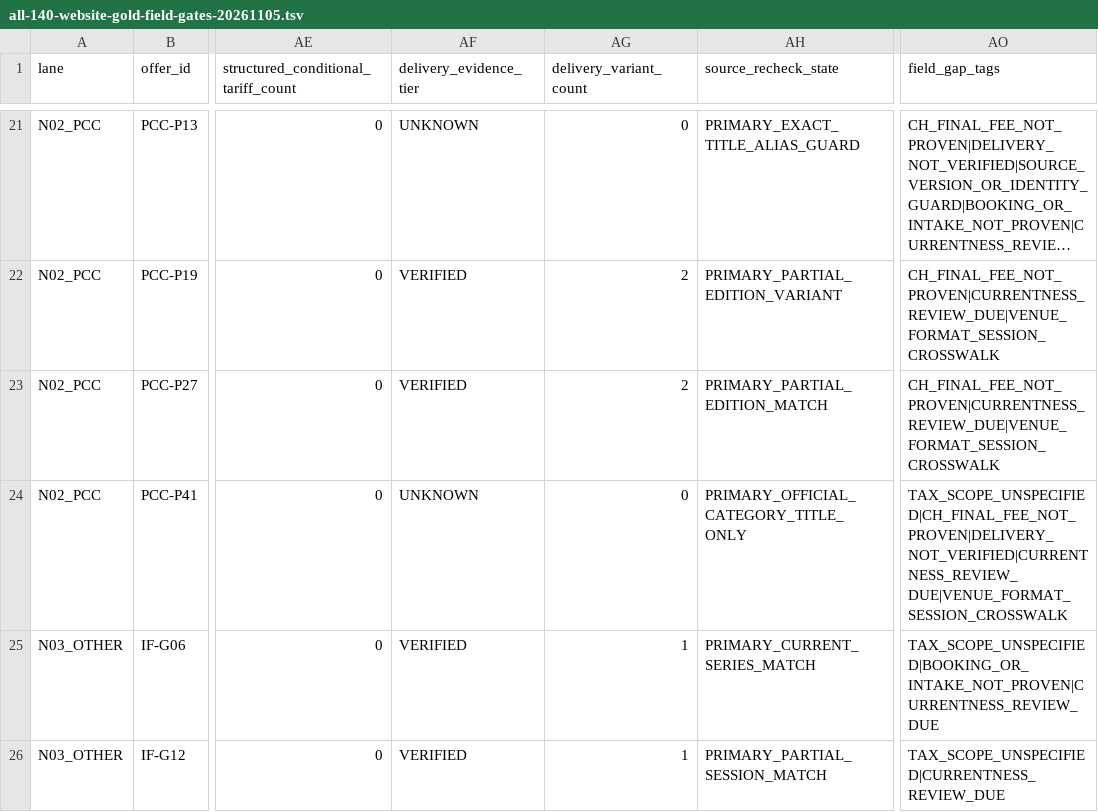
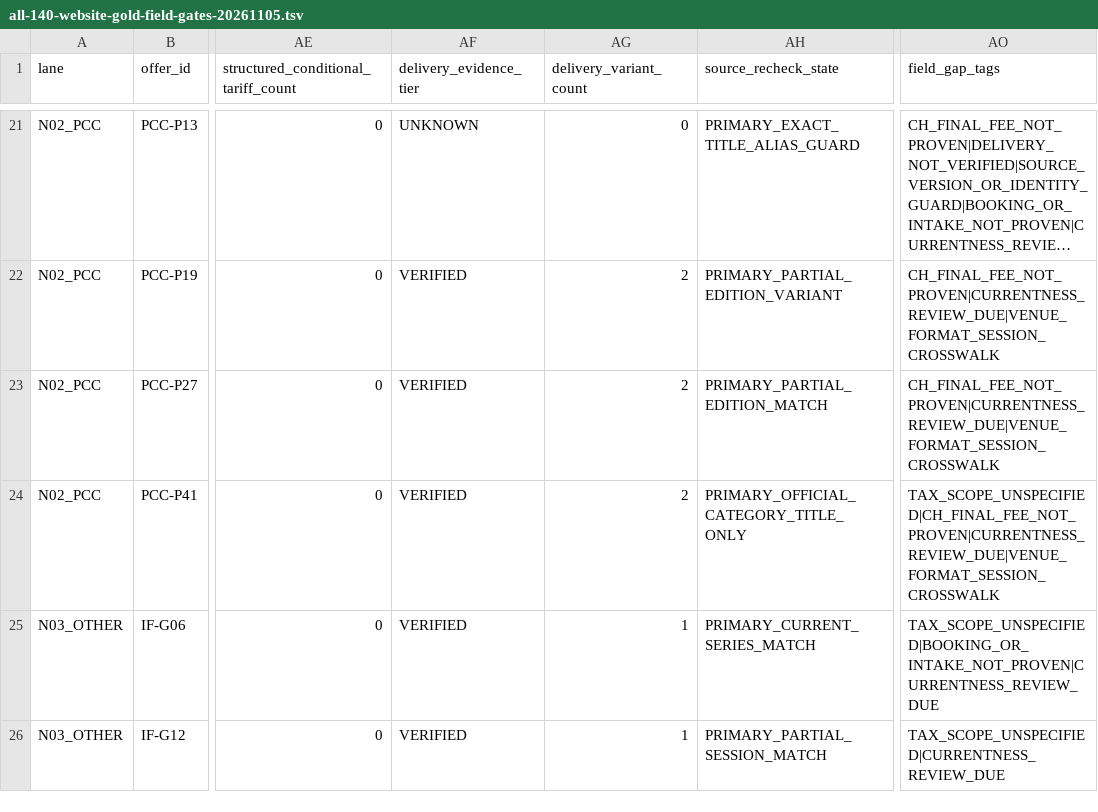
Before and after one commit to george-sarpong/weiterbildungsradar-journalismus, a TSV file: docs/b2/all-140-website-gold-field-gates-20261105.tsv, drawn as a sheet; only a part is shown, gaps mark what is left out; long unchanged cells end in …; the diff names each change by its address in the sheet, - before the commit and + after, or states it on an @@ line.

Commit message:
B2 EVT239: source-bound PCC-P41 delivery fields in 140 matrix

```diff
--- a/docs/b2/all-140-website-gold-field-gates-20261105.tsv
+++ b/docs/b2/all-140-website-gold-field-gates-20261105.tsv
-AF24 (delivery_evidence_tier): UNKNOWN
+AF24 (delivery_evidence_tier): VERIFIED
-AG24 (delivery_variant_count): 0
+AG24 (delivery_variant_count): 2
-AO24 (field_gap_tags): TAX_SCOPE_UNSPECIFIED|CH_FINAL_FEE_NOT_PROVEN|DELIVERY_NOT_VERIFIED|CURRENTNESS_REVIEW_DUE|VENUE_FORMAT_SESSION_CROSSWALK
+AO24 (field_gap_tags): TAX_SCOPE_UNSPECIFIED|CH_FINAL_FEE_NOT_PROVEN|CURRENTNESS_REVIEW_DUE|VENUE_FORMAT_SESSION_CROSSWALK
```
